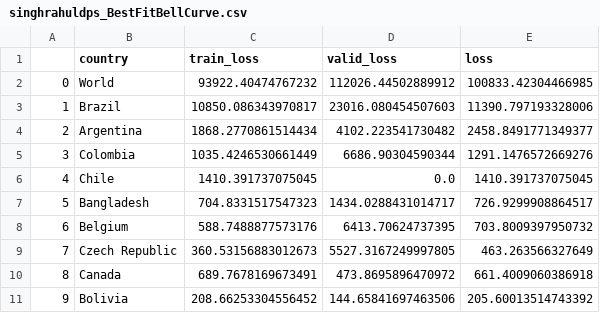
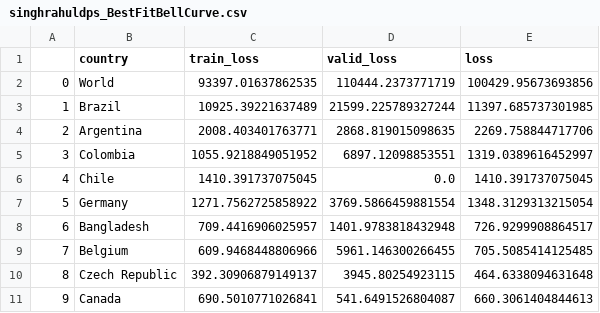
Before and after one commit to singhrahuldps/covid19tracker, a CSV file: loss/singhrahuldps_BestFitBellCurve.csv, drawn as a sheet; only a part is shown; the diff covers the shown part only.

```diff
--- a/loss/singhrahuldps_BestFitBellCurve.csv
+++ b/loss/singhrahuldps_BestFitBellCurve.csv
@@ -1,11 +1,11 @@
 ,country,train_loss,valid_loss,loss
-0,World,93922.40474767232,112026.44502889912,100833.42304466985
-1,Brazil,10850.086343970817,23016.080454507603,11390.797193328006
-2,Argentina,1868.2770861514434,4102.223541730482,2458.8491771349377
-3,Colombia,1035.4246530661449,6686.90304590344,1291.1476572669276
+0,World,93397.01637862535,110444.2373771719,100429.95673693856
+1,Brazil,10925.39221637489,21599.225789327244,11397.685737301985
+2,Argentina,2008.403401763771,2868.819015098635,2269.758844717706
+3,Colombia,1055.9218849051952,6897.12098853551,1319.0389616452997
 4,Chile,1410.391737075045,0.0,1410.391737075045
-5,Bangladesh,704.8331517547323,1434.0288431014717,726.9299908864517
-6,Belgium,588.7488877573176,6413.70624737395,703.8009397950732
-7,Czech Republic,360.53156883012673,5527.3167249997805,463.263566327649
-8,Canada,689.7678169673491,473.8695896470972,661.4009060386918
-9,Bolivia,208.66253304556452,144.65841697463506,205.60013514743392
+5,Germany,1271.7562725858922,3769.5866459881554,1348.3129313215054
+6,Bangladesh,709.4416906025957,1401.9783818432948,726.9299908864517
+7,Belgium,609.9468448806966,5961.146300266455,705.5085414125485
+8,Czech Republic,392.30906879149137,3945.80254923115,464.6338094631648
+9,Canada,690.5010771026841,541.6491526804087,660.3061404844613
```
Also changed, not shown: 36 edited cells elsewhere in this file, 21 other files.
